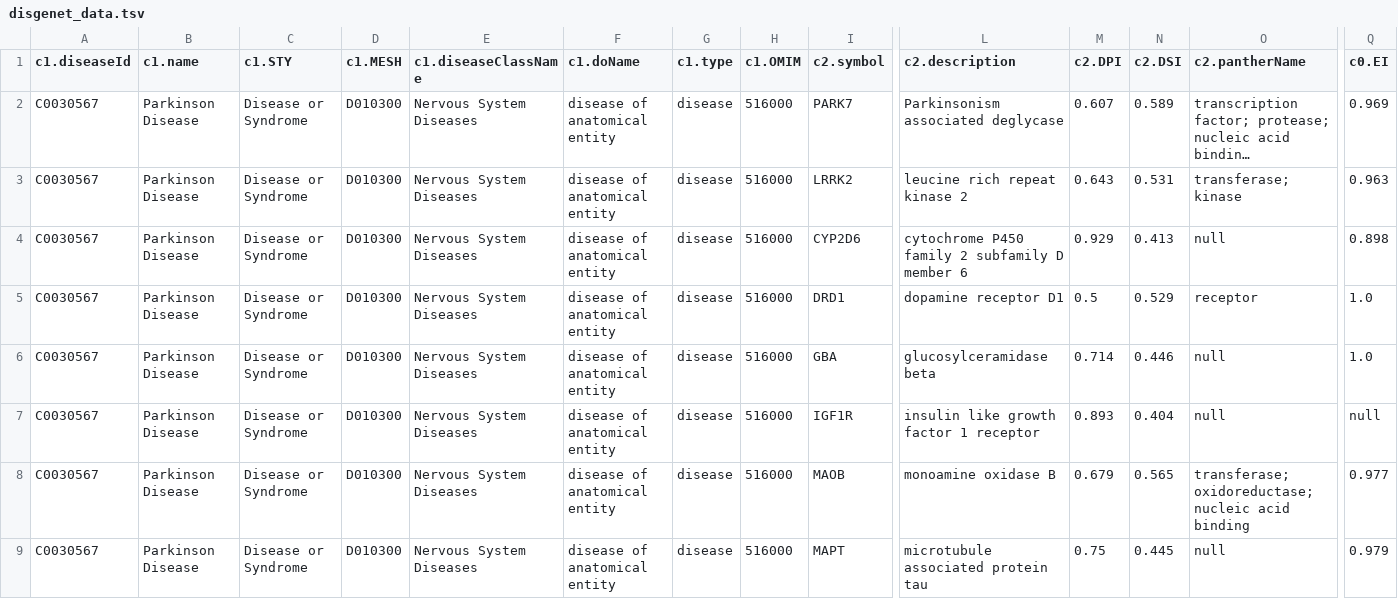
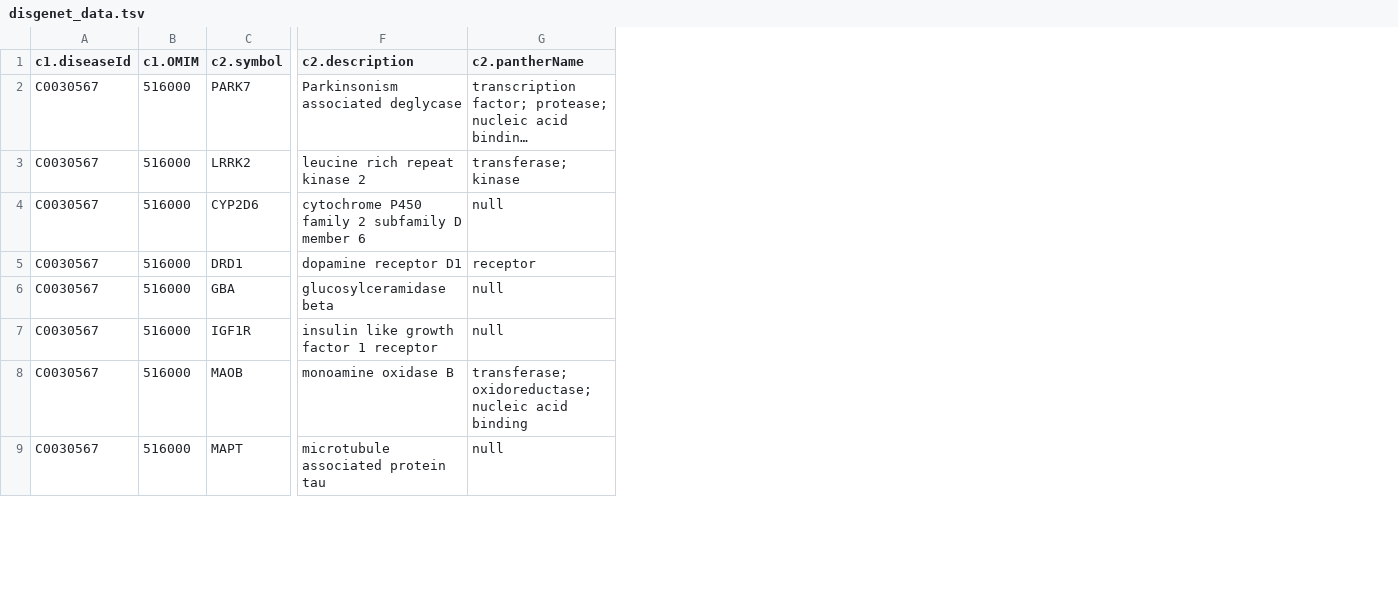
Before and after one commit to georgemarselis/homeworkdb, a TSV file: disgenet/disgenet_data.tsv, drawn as a sheet; only a part is shown, gaps mark what is left out; long unchanged cells end in …; the diff names each change by its address in the sheet, - before the commit and + after, or states it on an @@ line.

```diff
--- a/disgenet/disgenet_data.tsv
+++ b/disgenet/disgenet_data.tsv
-column B (c1.name), rows 2-9: all Parkinson Disease
-column C (c1.STY), rows 2-9: all Disease or Syndrome
-column D (c1.MESH), rows 2-9: all D010300
-column E (c1.diseaseClassName), rows 2-9: all Nervous System Diseases
-column F (c1.doName), rows 2-9: all disease of anatomical entity
-column G (c1.type), rows 2-9: all disease
-column M (c2.DPI), rows 2-9: 0.607 | 0.643 | 0.929 | 0.5 | 0.714 | 0.893 | 0.679 | 0.75
-column N (c2.DSI), rows 2-9: 0.589 | 0.531 | 0.413 | 0.529 | 0.446 | 0.404 | 0.565 | 0.445
-column Q (c0.EI), rows 2-9: 0.969 | 0.963 | 0.898 | 1.0 | 1.0 | null | 0.977 | 0.979
```
Also changed, not shown: 6 other files.
